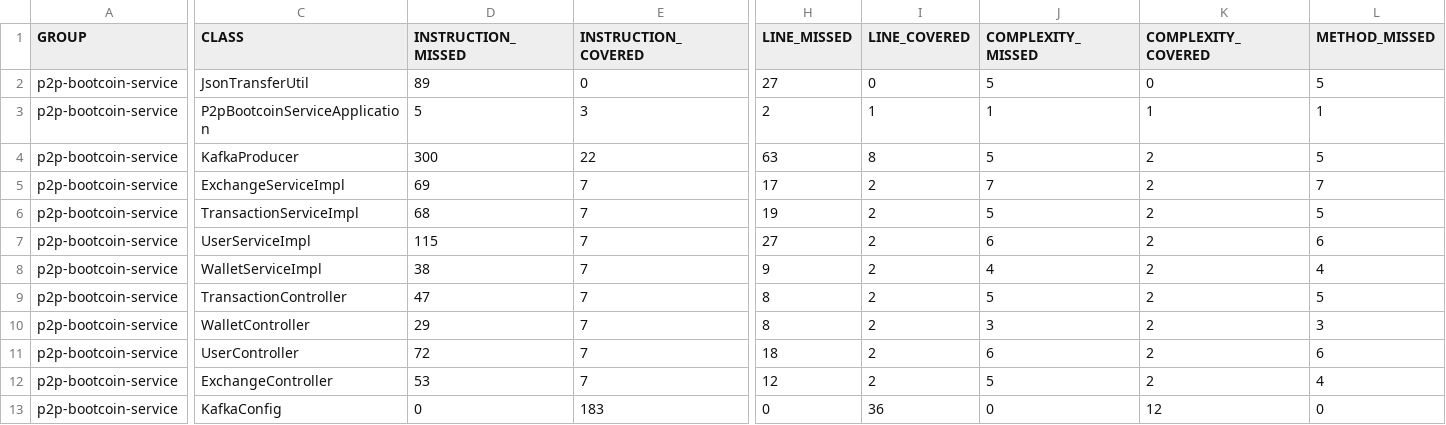
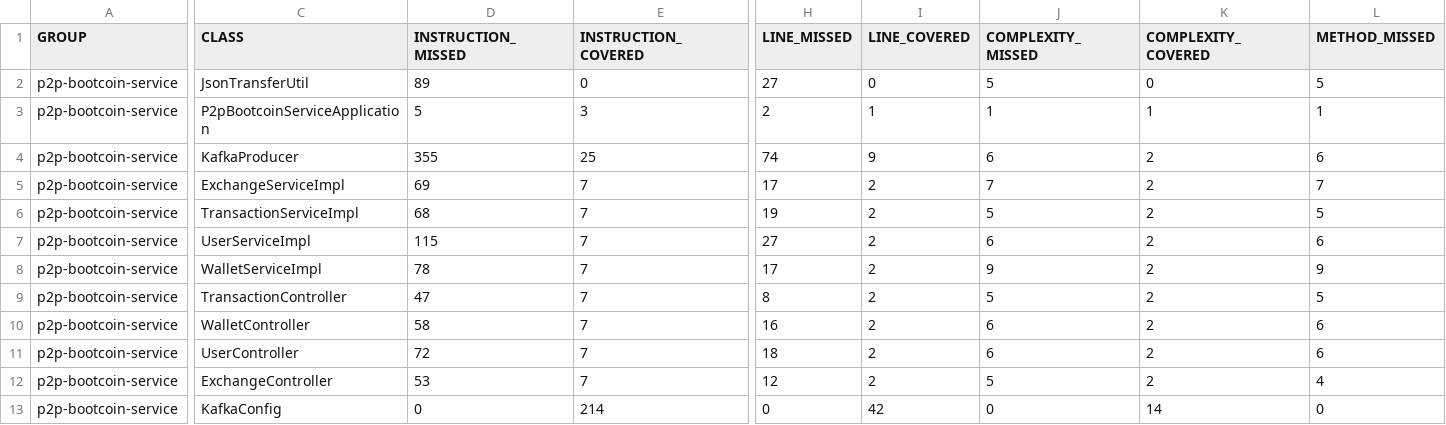
Before and after one commit to FabiolaJS7/BootCoin, a CSV file: p2p-bootcoin-service/target/site/jacoco/jacoco.csv, drawn as a sheet; only a part is shown, gaps mark what is left out; the diff covers the shown part only; the diff names each change by its address in the sheet, - before the commit and + after, or states it on an @@ line.

```diff
--- a/p2p-bootcoin-service/target/site/jacoco/jacoco.csv
+++ b/p2p-bootcoin-service/target/site/jacoco/jacoco.csv
-D4 (INSTRUCTION_MISSED): 300
+D4 (INSTRUCTION_MISSED): 355
-E4 (INSTRUCTION_COVERED): 22
+E4 (INSTRUCTION_COVERED): 25
-H4 (LINE_MISSED): 63
+H4 (LINE_MISSED): 74
-I4 (LINE_COVERED): 8
+I4 (LINE_COVERED): 9
-J4 (COMPLEXITY_MISSED): 5
+J4 (COMPLEXITY_MISSED): 6
-L4 (METHOD_MISSED): 5
+L4 (METHOD_MISSED): 6
-D8 (INSTRUCTION_MISSED): 38
+D8 (INSTRUCTION_MISSED): 78
-H8 (LINE_MISSED): 9
+H8 (LINE_MISSED): 17
-J8 (COMPLEXITY_MISSED): 4
+J8 (COMPLEXITY_MISSED): 9
-L8 (METHOD_MISSED): 4
+L8 (METHOD_MISSED): 9
-D10 (INSTRUCTION_MISSED): 29
+D10 (INSTRUCTION_MISSED): 58
-H10 (LINE_MISSED): 8
+H10 (LINE_MISSED): 16
-J10 (COMPLEXITY_MISSED): 3
+J10 (COMPLEXITY_MISSED): 6
-L10 (METHOD_MISSED): 3
+L10 (METHOD_MISSED): 6
-E13 (INSTRUCTION_COVERED): 183
+E13 (INSTRUCTION_COVERED): 214
-I13 (LINE_COVERED): 36
+I13 (LINE_COVERED): 42
-K13 (COMPLEXITY_COVERED): 12
+K13 (COMPLEXITY_COVERED): 14
```
Also changed, not shown: 1 edited cell elsewhere in this file, 41 other files.
